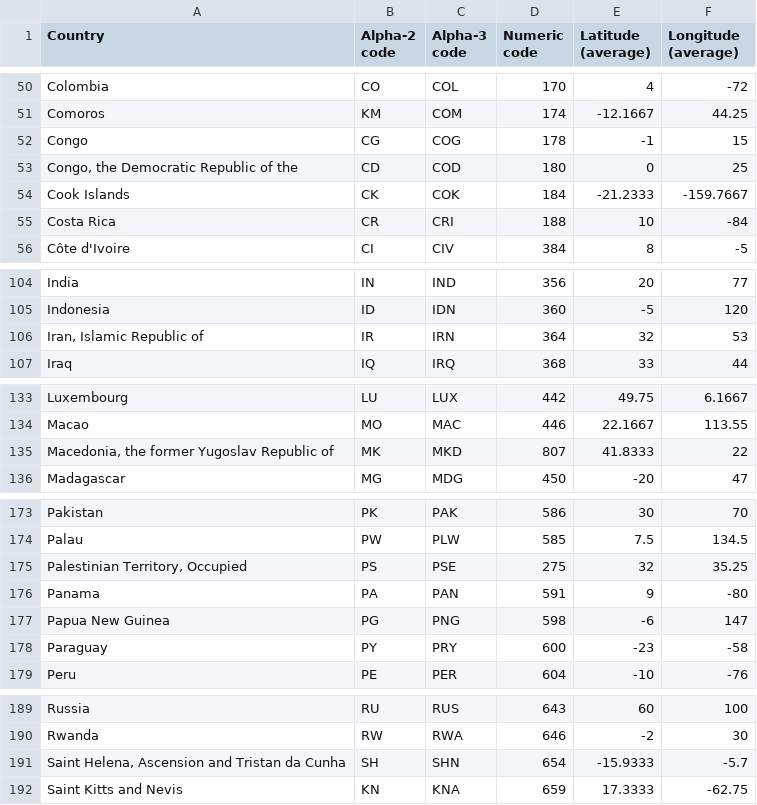
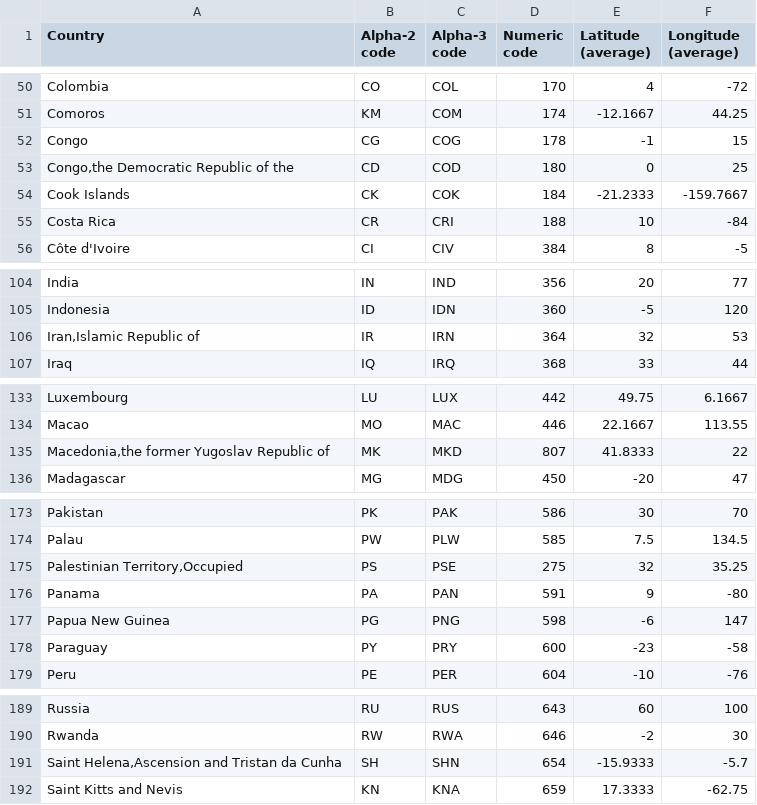
Before and after one commit to rmaher314/Project2, a CSV file: data/countries_codes_and_coordinates.csv, drawn as a sheet; only a part is shown, gaps mark what is left out; the diff covers the shown part only.

Commit message:
removed unneeded spaces in country codes csv

```diff
--- a/data/countries_codes_and_coordinates.csv
+++ b/data/countries_codes_and_coordinates.csv
@@ -53 +53 @@
-"Congo, the Democratic Republic of the", "CD", "COD", "180", "0", "25"
+"Congo,the Democratic Republic of the","CD","COD","180","0","25"
@@ -106 +106 @@
-"Iran, Islamic Republic of", "IR", "IRN", "364", "32", "53"
+"Iran,Islamic Republic of","IR","IRN","364","32","53"
@@ -135 +135 @@
-"Macedonia, the former Yugoslav Republic of", "MK", "MKD", "807", "41.8333", "22"
+"Macedonia,the former Yugoslav Republic of","MK","MKD","807","41.8333","22"
@@ -175 +175 @@
-"Palestinian Territory, Occupied", "PS", "PSE", "275", "32", "35.25"
+"Palestinian Territory,Occupied","PS","PSE","275","32","35.25"
@@ -191 +191 @@
-"Saint Helena, Ascension and Tristan da Cunha", "SH", "SHN", "654", "-15.9333", "-5.7"
+"Saint Helena,Ascension and Tristan da Cunha","SH","SHN","654","-15.9333","-5.7"
```
Also changed, not shown: 10 edited cells elsewhere in this file.
